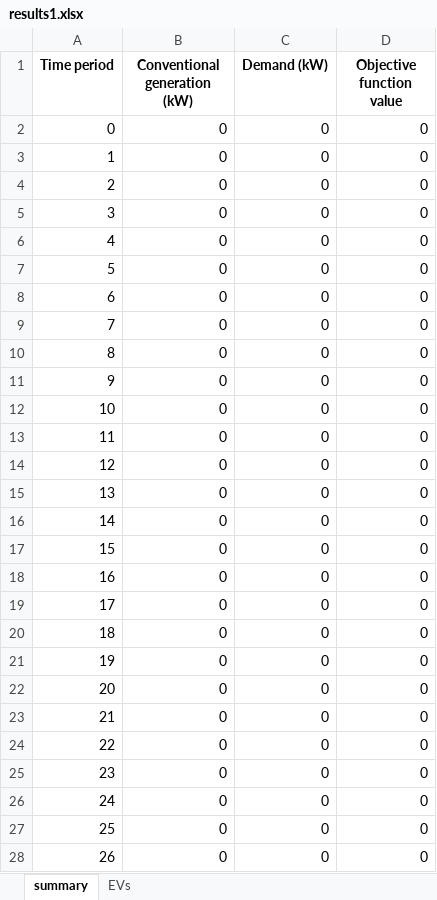
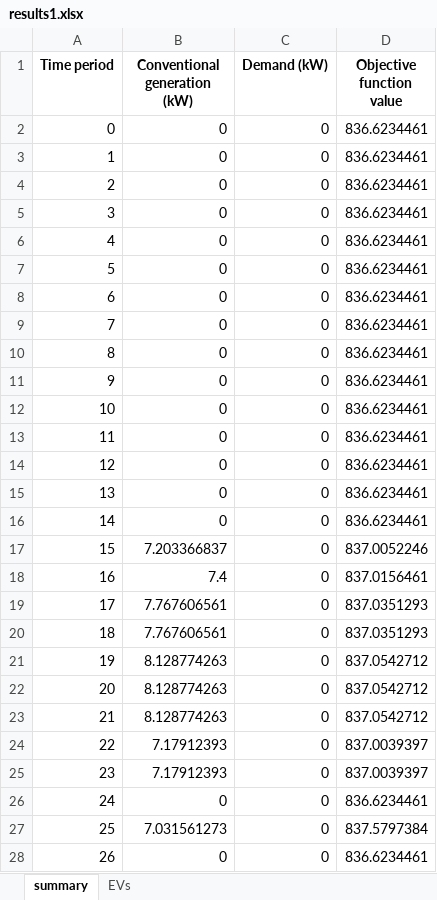
Before and after one commit to calume/agileFlex, an Excel workbook: results/results1.xlsx, sheet summary, drawn as a sheet; only a part is shown; values as stored, in another font and other column widths than the file's, no borders; the diff covers the shown part only; the diff names each change by its address in the sheet, - before the commit and + after, or states it on an @@ line.

```diff
--- a/results/results1.xlsx (sheet summary)
+++ b/results/results1.xlsx (sheet summary)
-D2:D16 (Objective function value): 0
+D2:D16 (Objective function value): 836.6234461
-B17 (Conventional generation (kW)): 0
+B17 (Conventional generation (kW)): 7.203366837
-D17 (Objective function value): 0
+D17 (Objective function value): 837.0052246
-B18 (Conventional generation (kW)): 0
+B18 (Conventional generation (kW)): 7.4
-D18 (Objective function value): 0
+D18 (Objective function value): 837.0156461
-B19:B20 (Conventional generation (kW)): 0
+B19:B20 (Conventional generation (kW)): 7.767606561
-D19:D20 (Objective function value): 0
+D19:D20 (Objective function value): 837.0351293
-B21:B23 (Conventional generation (kW)): 0
+B21:B23 (Conventional generation (kW)): 8.128774263
-D21:D23 (Objective function value): 0
+D21:D23 (Objective function value): 837.0542712
-B24:B25 (Conventional generation (kW)): 0
+B24:B25 (Conventional generation (kW)): 7.17912393
-D24:D25 (Objective function value): 0
+D24:D25 (Objective function value): 837.0039397
-D26 (Objective function value): 0
+D26 (Objective function value): 836.6234461
-B27 (Conventional generation (kW)): 0
+B27 (Conventional generation (kW)): 7.031561273
-D27 (Objective function value): 0
+D27 (Objective function value): 837.5797384
-D28 (Objective function value): 0
+D28 (Objective function value): 836.6234461
```
Also changed, not shown: 227 edited cells elsewhere in this sheet, sheet EVs, results/results10.xlsx, results/results17.xlsx, 13 other files.
